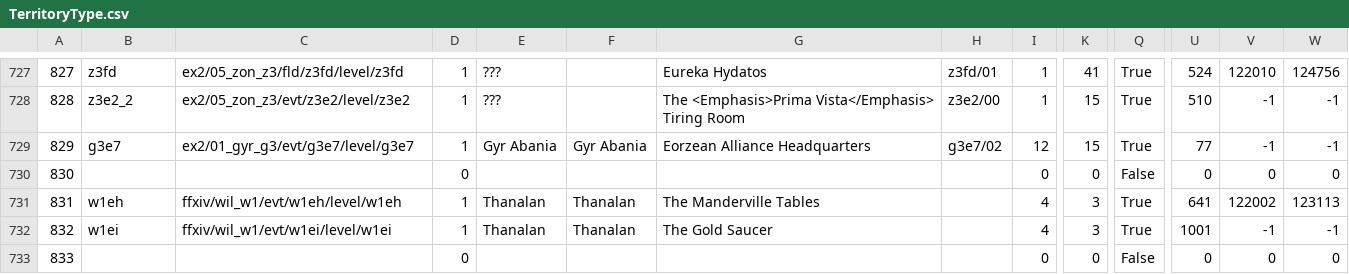
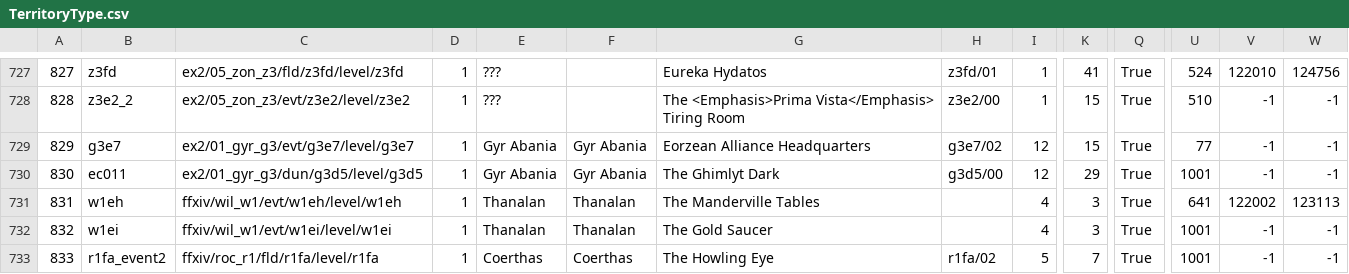
Before and after one commit to nazgulsenpai/XIV-Hunt, a CSV file: XIV-Hunt/Resources/TerritoryType.csv, drawn as a sheet; only a part is shown, gaps mark what is left out; the diff covers the shown part only; the diff names each change by its address in the sheet, - before the commit and + after, or states it on an @@ line.

```diff
--- a/XIV-Hunt/Resources/TerritoryType.csv
+++ b/XIV-Hunt/Resources/TerritoryType.csv
-B730: (empty)
+B730: ec011
-C730: (empty)
+C730: ex2/01_gyr_g3/dun/g3d5/level/g3d5
-D730: 0
+D730: 1
-E730: (empty)
+E730: Gyr Abania
-F730: (empty)
+F730: Gyr Abania
-G730: (empty)
+G730: The Ghimlyt Dark
-H730: (empty)
+H730: g3d5/00
-I730: 0
+I730: 12
-K730: 0
+K730: 29
-Q730: False
+Q730: True
-U730: 0
+U730: 1001
-V730: 0
+V730: -1
-W730: 0
+W730: -1
-B733: (empty)
+B733: r1fa_event2
-C733: (empty)
+C733: ffxiv/roc_r1/fld/r1fa/level/r1fa
-D733: 0
+D733: 1
-E733: (empty)
+E733: Coerthas
-F733: (empty)
+F733: Coerthas
-G733: (empty)
+G733: The Howling Eye
-H733: (empty)
+H733: r1fa/02
-I733: 0
+I733: 5
-K733: 0
+K733: 7
-Q733: False
+Q733: True
-U733: 0
+U733: 1001
-V733: 0
+V733: -1
-W733: 0
+W733: -1
```
Also changed, not shown: 49 edited cells elsewhere in this file, XIV-Hunt/Resources/Fate.fr.csv, XIV-Hunt/Resources/Fate.ja.csv, 22 other files.
